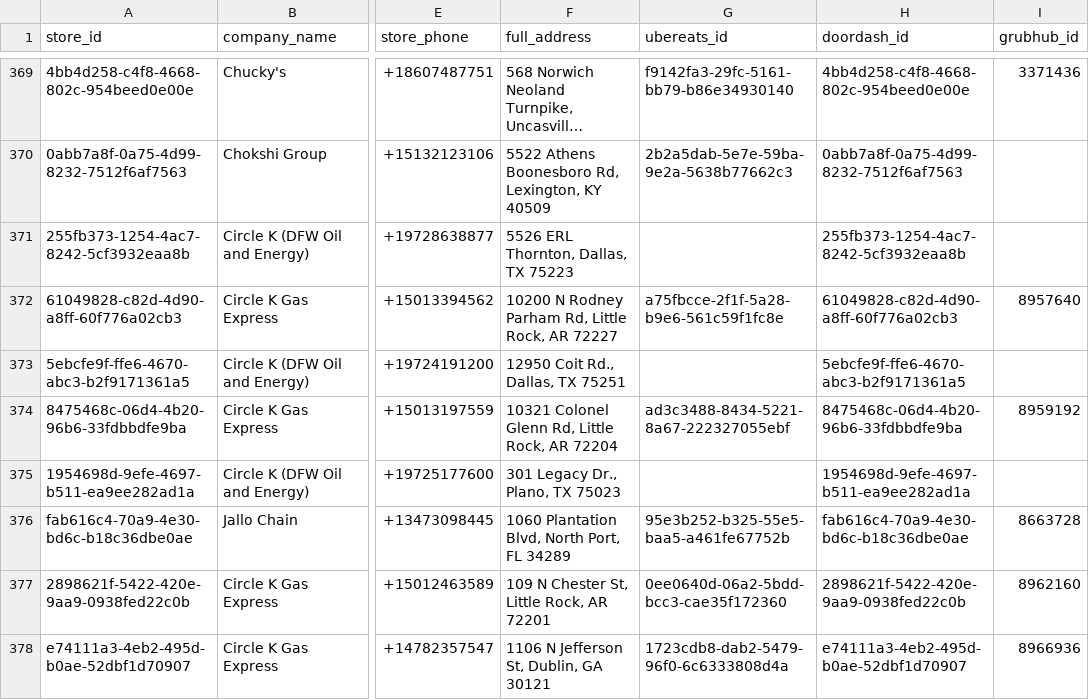
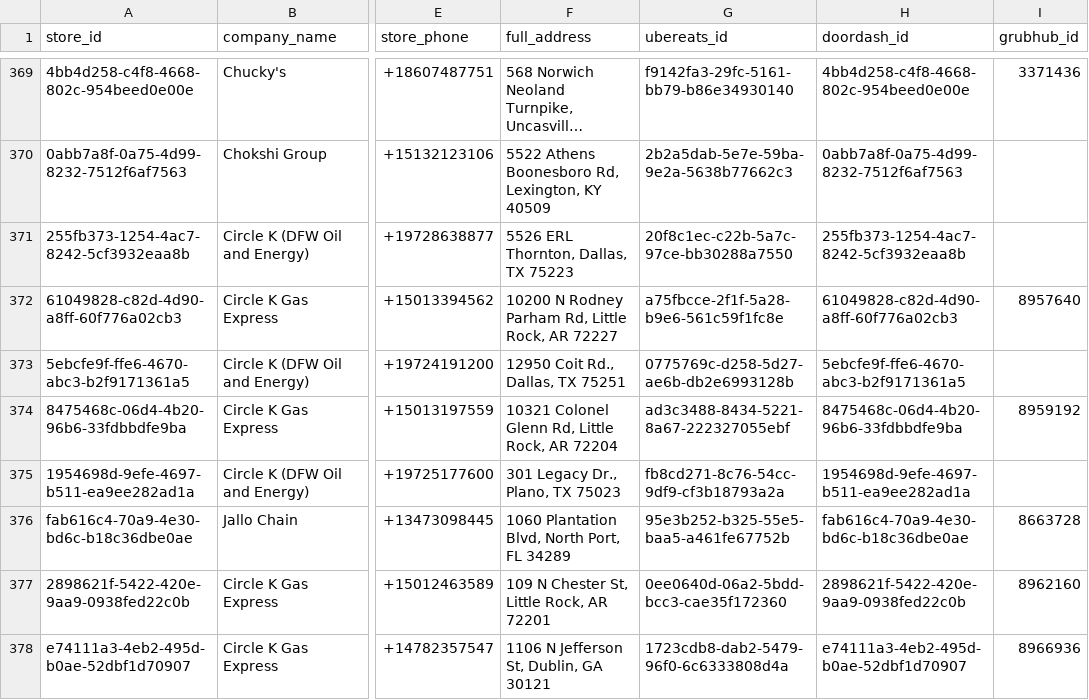
Before and after one commit to bradbishop1978/store-search-app, a CSV file: merged_df.csv, drawn as a sheet; only a part is shown, gaps mark what is left out; long unchanged cells end in …; the diff covers the shown part only; the diff names each change by its address in the sheet, - before the commit and + after, or states it on an @@ line.

Commit message:
Update store data 2025-05-05 14:01:43

```diff
--- a/merged_df.csv
+++ b/merged_df.csv
-G371 (ubereats_id): (empty)
+G371 (ubereats_id): 20f8c1ec-c22b-5a7c-97ce-bb30288a7550
-G373 (ubereats_id): (empty)
+G373 (ubereats_id): 0775769c-d258-5d27-ae6b-db2e6993128b
-G375 (ubereats_id): (empty)
+G375 (ubereats_id): fb8cd271-8c76-54cc-9df9-cf3b18793a2a
```
Also changed, not shown: 20 edited cells elsewhere in this file.
